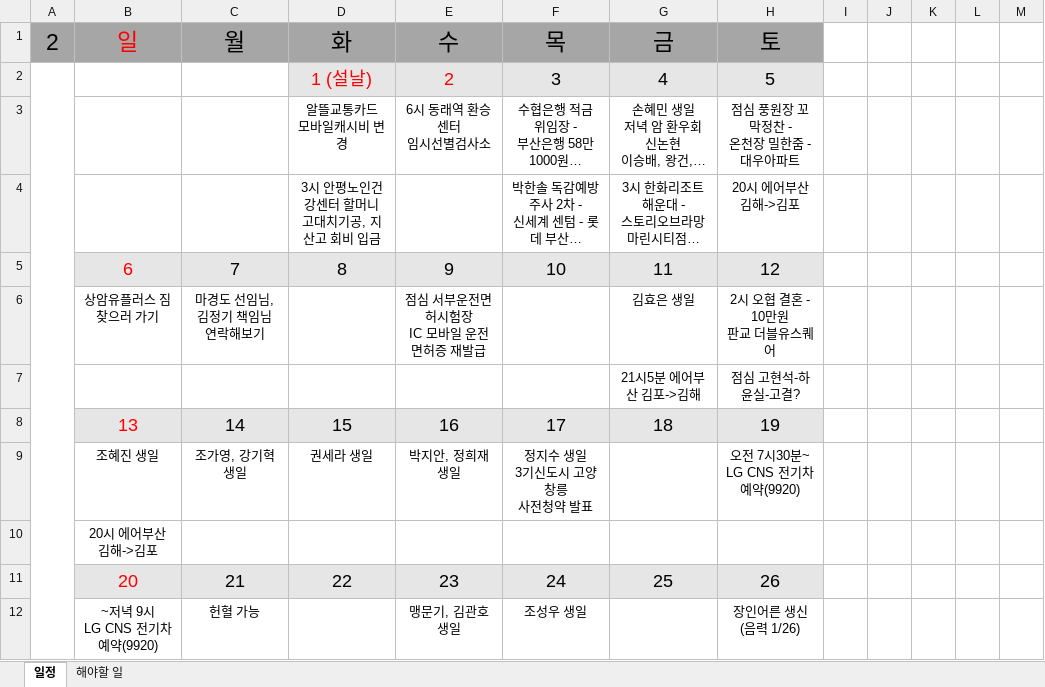
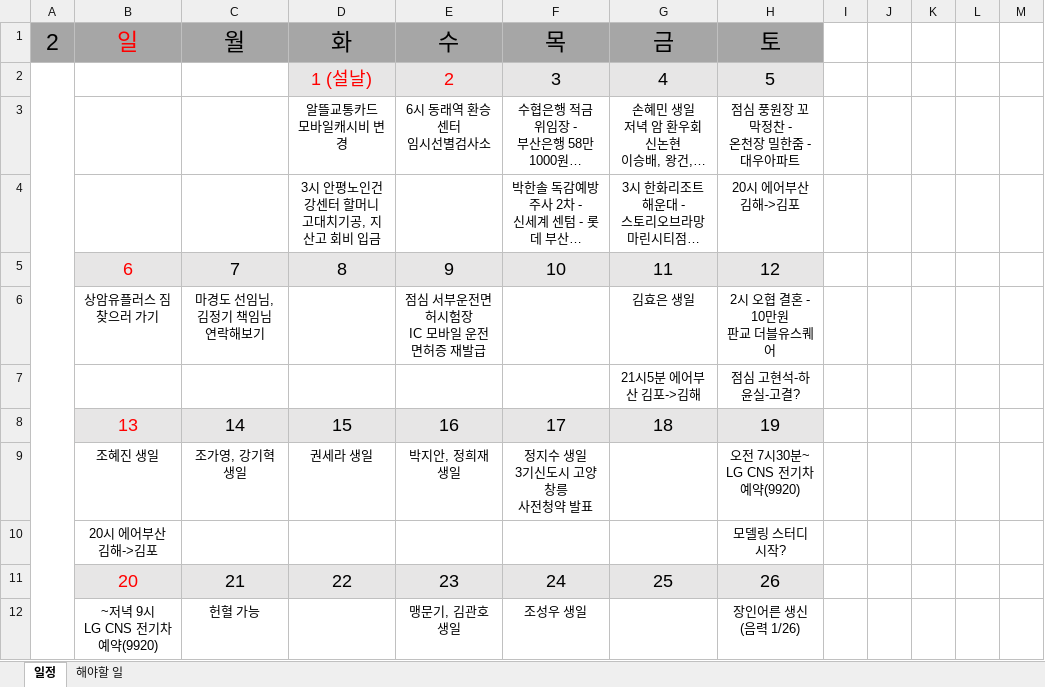
Before and after one commit to jhpark9003/remote-dailyStudy, an Excel workbook: 박진형.xlsx, sheet 일정, drawn as a sheet; only a part is shown; long unchanged cells end in …; values as stored, in another font and other column widths than the file's, no borders; the diff names each change by its address in the sheet, - before the commit and + after, or states it on an @@ line.

```diff
--- a/박진형.xlsx (sheet 일정)
+++ b/박진형.xlsx (sheet 일정)
-H10: (empty)
+H10: 모델링 스터디 시작?
```
